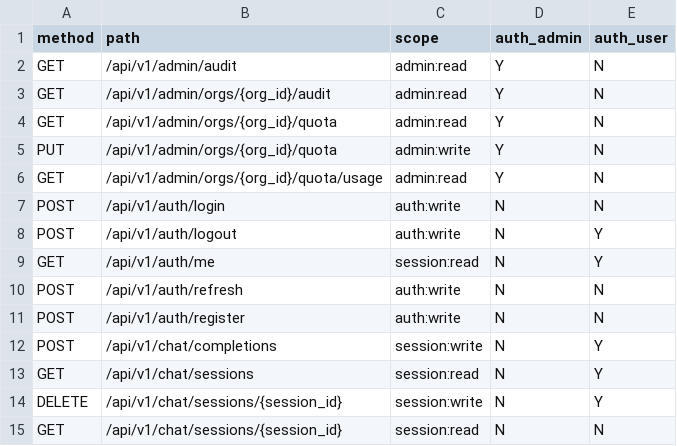
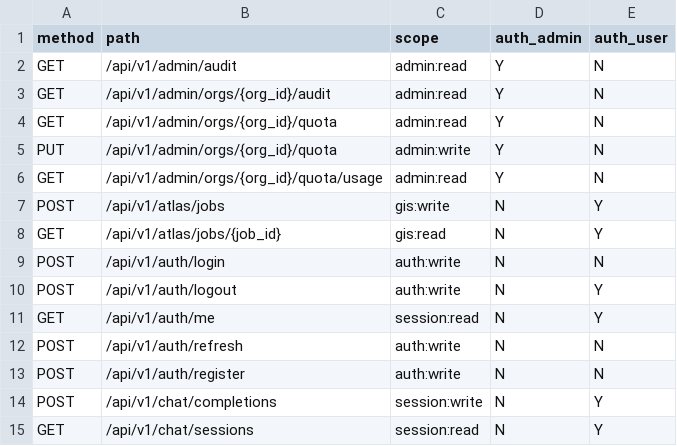
Before and after one commit to WindWang2/webgis-ai-agent, a CSV file: docs/dev/endpoint-scope-matrix.csv, drawn as a sheet; only a part is shown; the shorter side is filled out with more unchanged rows; the diff names each change by its address in the sheet, - before the commit and + after, or states it on an @@ line.

Commit message:
feat(atlas-batch): 批量图册前端 + API 接线收口 —— 任务中心页级状态/提交 UI/端点矩阵与契约快照再生
- frontend/lib/api/atlas-jobs.ts：提交/详情客户端（与 Agent export_atlas 同一任务 API）
- jobs.ts JobKind + atlas_export、JobView.page_status additive
- TasksTab：图册页级状态（成功/失败/证据悬浮）+ PDF/来源清单认证下载
- map-studio 导出面板 atlas 区新增「后台批量任务」开关：提交 durable job →
  toast + 跳转任务中心；uiSlice/hud-types atlasBatch additive
- i18n zh/en 新增 sidebar.tasks.atlas* / sidebar.studio.atlasBatch* 键
- scripts/generate_endpoint_scope_matrix.py 补 atlas 域规则（gis:read/write）+
  矩阵再生；OpenAPI/字段契约快照经项目机制再生（API_SNAPSHOT_UPDATE=1 /
   API_CONTRACT_FIELDS_UPDATE=1）
- export_atlas 工具 capability 对齐既有 map_export_publishing 词汇（运行时
  manifest fail-loud 门由红转绿）

验证：vitest 全量 493 文件/4667 用例绿 + tsc/eslint 绿；API 契约 117 过
（唯一红为 master 既有 response_model_coverage 两端点，非本分支引入）

```diff
--- a/docs/dev/endpoint-scope-matrix.csv
+++ b/docs/dev/endpoint-scope-matrix.csv
+row 7: POST | /api/v1/atlas/jobs | gis:write | N | Y
+row 8: GET | /api/v1/atlas/jobs/{job_id} | gis:read | N | Y
```
Also changed, not shown: 14 other files.
